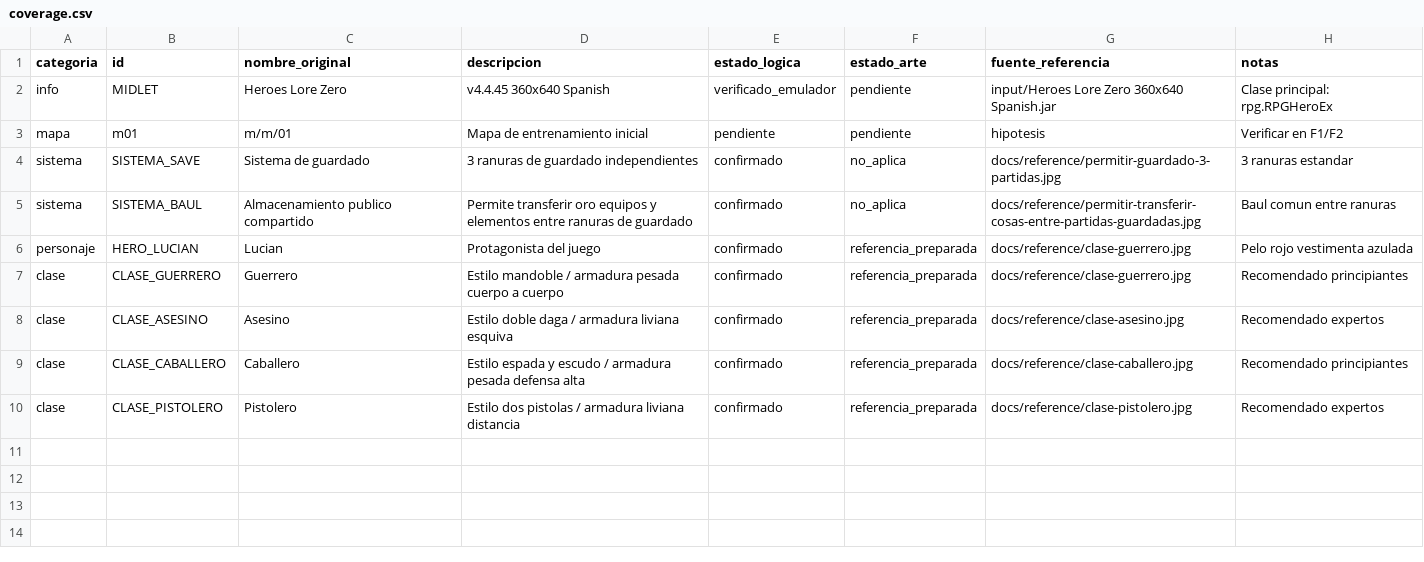
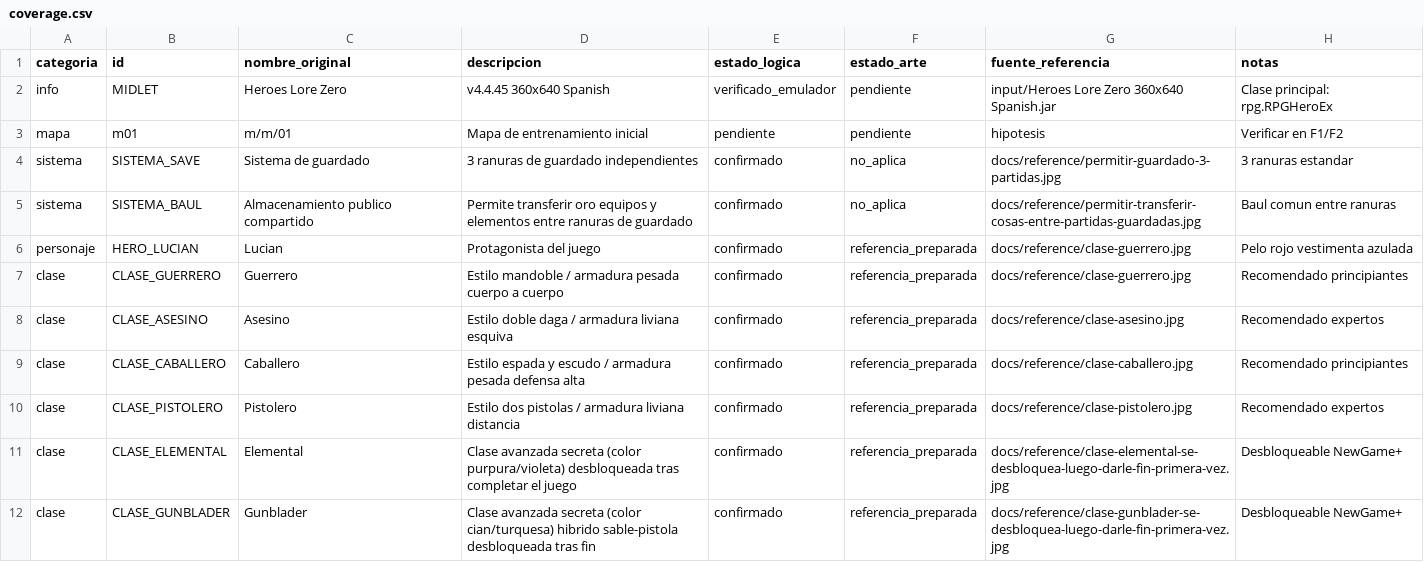
Before and after one commit to ElimeletCA/hlz-port, a CSV file: docs/coverage.csv, drawn as a sheet.

Commit message:
T1.2: registrar clases secretas (Elemental y Gunblader) para New Game+
- Confirmadas 6 clases en total para Lucian (4 iniciales + 2 desbloqueables)
- Registradas en docs/coverage.csv y docs/PROGRESS.md
- Capturas en docs/reference/ vinculadas

```diff
--- a/docs/coverage.csv
+++ b/docs/coverage.csv
@@ -10 +10,3 @@ clase,CLASE_CABALLERO,Caballero,Estilo espada y escudo / armadura pesada defensa
 clase,CLASE_PISTOLERO,Pistolero,Estilo dos pistolas / armadura liviana distancia,confirmado,referencia_preparada,docs/reference/clase-pistolero.jpg,Recomendado expertos
+clase,CLASE_ELEMENTAL,Elemental,Clase avanzada secreta (color purpura/violeta) desbloqueada tras completar el juego,confirmado,referencia_preparada,docs/reference/clase-elemental-se-desbloquea-luego-darle-fin-primera-vez.jpg,Desbloqueable NewGame+
+clase,CLASE_GUNBLADER,Gunblader,Clase avanzada secreta (color cian/turquesa) hibrido sable-pistola desbloqueada tras fin,confirmado,referencia_preparada,docs/reference/clase-gunblader-se-desbloquea-luego-darle-fin-primera-vez.jpg,Desbloqueable NewGame+
```
Also changed, not shown: 3 other files.
